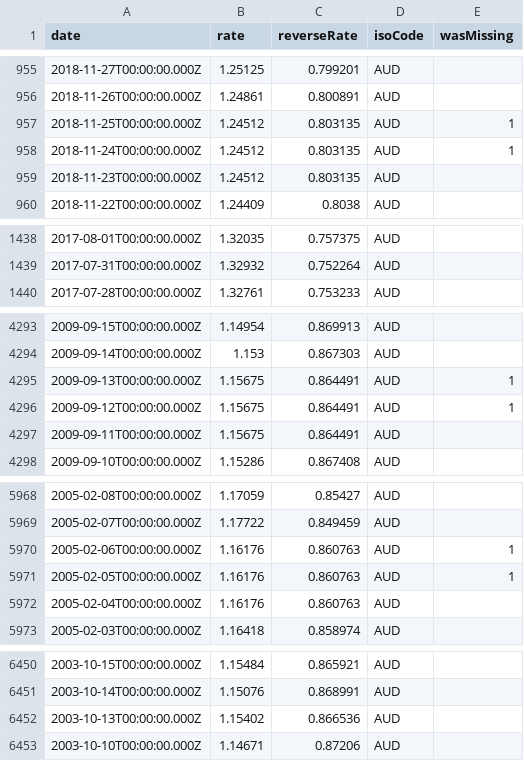
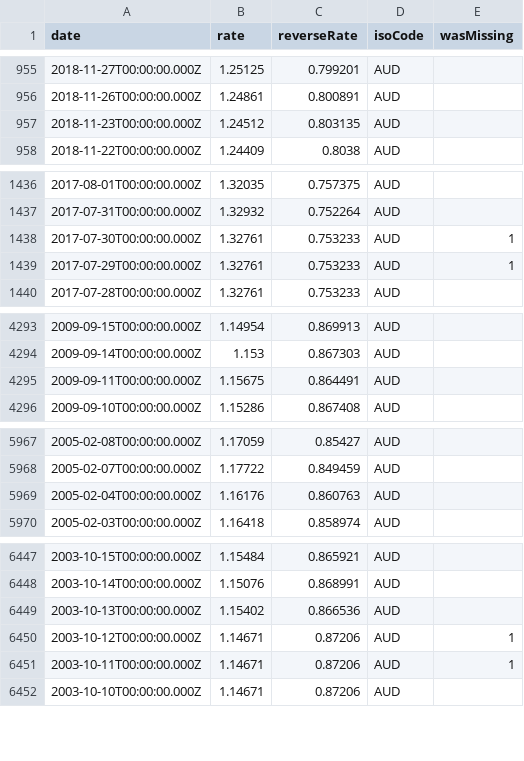
Before and after one commit to LubomirGeorgiev/bnb-currency-exchange-rates, a CSV file: data/AUD.csv, drawn as a sheet; only a part is shown, gaps mark what is left out; removed rows and columns are numbered as before the commit, all else as after; the diff covers the shown part only; the diff names each change by its address in the sheet, - before the commit and + after, or states it on an @@ line.

```diff
--- a/data/AUD.csv
+++ b/data/AUD.csv
-row 957: 2018-11-25T00:00:00.000Z | 1.24512 | 0.803135 | AUD | 1
-row 958: 2018-11-24T00:00:00.000Z | 1.24512 | 0.803135 | AUD | 1
+row 1438: 2017-07-30T00:00:00.000Z | 1.32761 | 0.753233 | AUD | 1
+row 1439: 2017-07-29T00:00:00.000Z | 1.32761 | 0.753233 | AUD | 1
-row 4295: 2009-09-13T00:00:00.000Z | 1.15675 | 0.864491 | AUD | 1
-row 4296: 2009-09-12T00:00:00.000Z | 1.15675 | 0.864491 | AUD | 1
-row 5970: 2005-02-06T00:00:00.000Z | 1.16176 | 0.860763 | AUD | 1
-row 5971: 2005-02-05T00:00:00.000Z | 1.16176 | 0.860763 | AUD | 1
+row 6450: 2003-10-12T00:00:00.000Z | 1.14671 | 0.87206 | AUD | 1
+row 6451: 2003-10-11T00:00:00.000Z | 1.14671 | 0.87206 | AUD | 1
```
Also changed, not shown: 1 added row and 2 removed rows elsewhere in this file, data/CAD.csv, data/CHF.csv, 40 other files.
